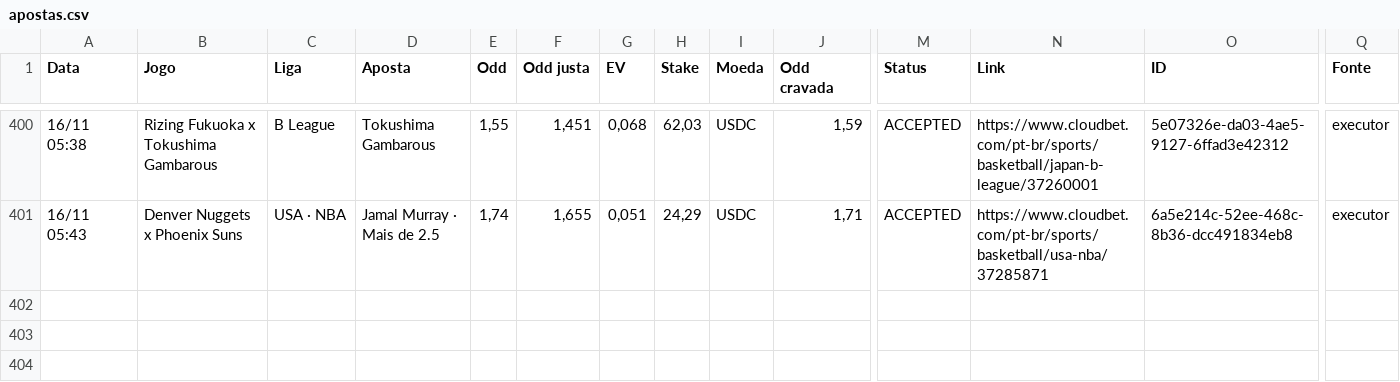
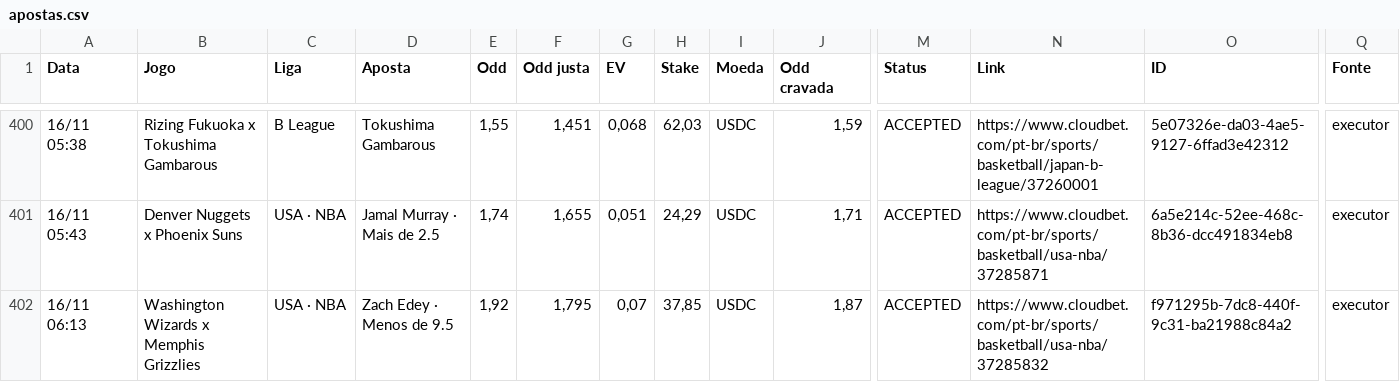
Before and after one commit to paterrx/apostas-espelho, a CSV file: apostas.csv, drawn as a sheet; only a part is shown, gaps mark what is left out; rows hold the shown columns only; the diff names each change by its address in the sheet, - before the commit and + after, or states it on an @@ line.

Commit message:
espelho: sincroniza com o extrato
Co-authored-by: OpenBot <335604065+openbotgit[bot]@users.noreply.github.com>

```diff
--- a/apostas.csv
+++ b/apostas.csv
+row 402: 16/11 06:13 | Washington Wizards x Memphis Grizzlies | USA · NBA | Zach Edey · Menos de 9.5 | 1,92 | 1,795 | 0,07 | 37,85 | USDC | 1,87 | ACCEPTED | https://www.cloudbet.com/pt-br/sports/basketball/usa-nba/37285832 | f971295b-7dc8-440f-9c31-ba21988c84a2 | executor
```
